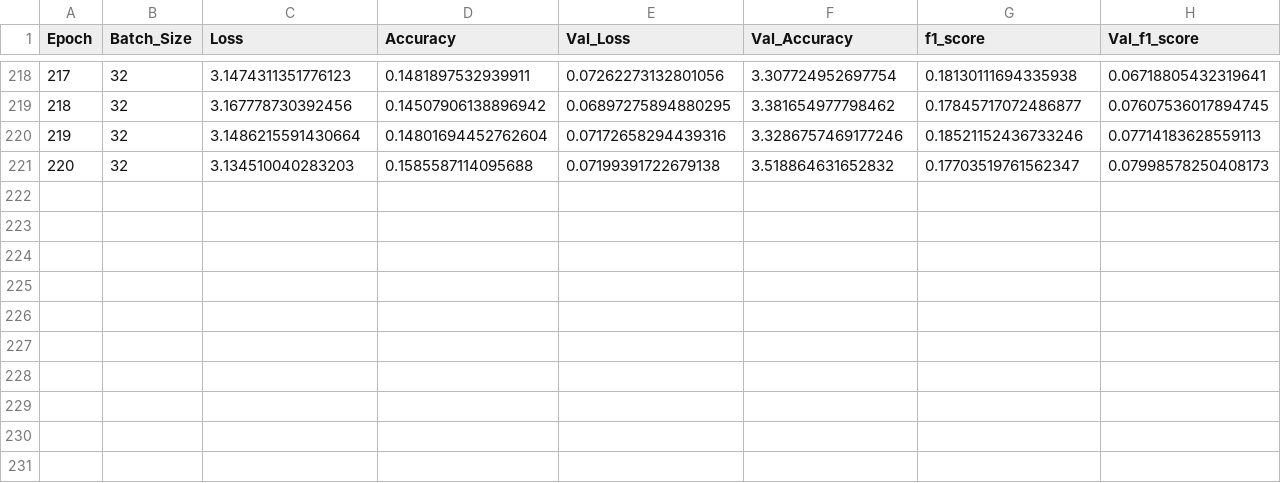
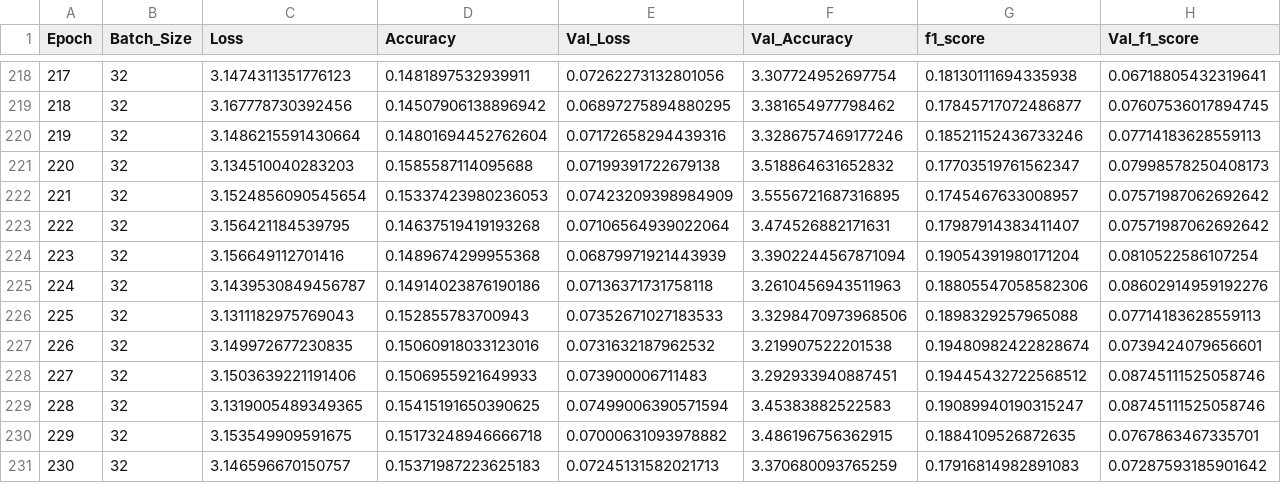
Before and after one commit to cuicuidev/project_hackaboss, a CSV file: history.csv, drawn as a sheet; only a part is shown, gaps mark what is left out.

Commit message:
[AUTO] training model v0.0-testing, epoch 230.

```diff
--- a/history.csv
+++ b/history.csv
@@ -221 +221,11 @@ Epoch,Batch_Size,Loss,Accuracy,Val_Loss,Val_Accuracy,f1_score,Val_f1_score
 220,32,3.134510040283203,0.1585587114095688,0.07199391722679138,3.518864631652832,0.17703519761562347,0.07998578250408173
+221,32,3.1524856090545654,0.15337423980236053,0.07423209398984909,3.5556721687316895,0.1745467633008957,0.07571987062692642
+222,32,3.156421184539795,0.14637519419193268,0.07106564939022064,3.474526882171631,0.17987914383411407,0.07571987062692642
+223,32,3.156649112701416,0.1489674299955368,0.06879971921443939,3.3902244567871094,0.19054391980171204,0.0810522586107254
+224,32,3.1439530849456787,0.14914023876190186,0.07136371731758118,3.2610456943511963,0.18805547058582306,0.08602914959192276
+225,32,3.1311182975769043,0.152855783700943,0.07352671027183533,3.3298470973968506,0.1898329257965088,0.07714183628559113
+226,32,3.149972677230835,0.15060918033123016,0.0731632187962532,3.219907522201538,0.19480982422828674,0.0739424079656601
+227,32,3.1503639221191406,0.1506955921649933,0.073900006711483,3.292933940887451,0.19445432722568512,0.08745111525058746
+228,32,3.1319005489349365,0.15415191650390625,0.07499006390571594,3.45383882522583,0.19089940190315247,0.08745111525058746
+229,32,3.153549909591675,0.15173248946666718,0.07000631093978882,3.486196756362915,0.1884109526872635,0.0767863467335701
+230,32,3.146596670150757,0.15371987223625183,0.07245131582021713,3.370680093765259,0.17916814982891083,0.07287593185901642
```
Also changed, not shown: 3 other files.
